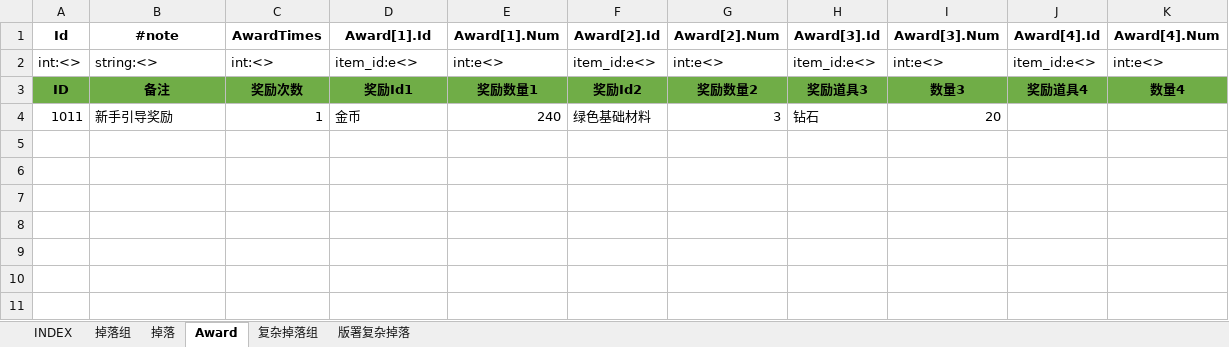
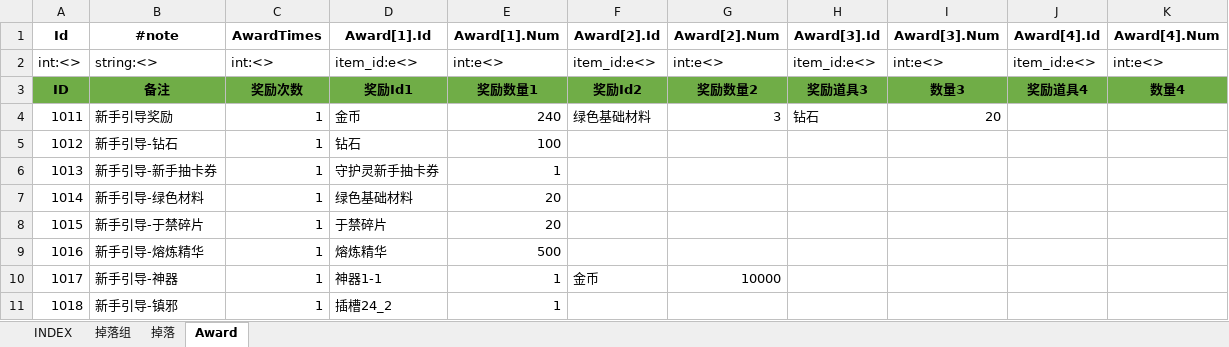
Before and after one commit to hataksumo/ExcelToLua, an Excel workbook: Excel/镇魂街/drop.掉落表.xlsx, sheet Award, drawn as a sheet; values as stored, in another font and other column widths than the file's, no borders; the diff names each change by its address in the sheet, - before the commit and + after, or states it on an @@ line.

```diff
--- a/Excel/镇魂街/drop.掉落表.xlsx (sheet Award)
+++ b/Excel/镇魂街/drop.掉落表.xlsx (sheet Award)
-sheet tab: 复杂掉落组
-sheet tab: 版署复杂掉落
+row 5: 1012 | 新手引导-钻石 | 1 | 钻石 | 100
+row 6: 1013 | 新手引导-新手抽卡券 | 1 | 守护灵新手抽卡券 | 1
+row 7: 1014 | 新手引导-绿色材料 | 1 | 绿色基础材料 | 20
+row 8: 1015 | 新手引导-于禁碎片 | 1 | 于禁碎片 | 20
+row 9: 1016 | 新手引导-熔炼精华 | 1 | 熔炼精华 | 500
+row 10: 1017 | 新手引导-神器 | 1 | 神器1-1 | 1 | 金币 | 10000
+row 11: 1018 | 新手引导-镇邪 | 1 | 插槽24_2 | 1
```
Also changed, not shown: sheet 掉落, sheet 掉落组, sheet INDEX, formulas that keep their value, Excel/镇魂街/excluWp.专属武器.xlsx, Excel/镇魂街/global.全局.xlsx, 47 other files.
